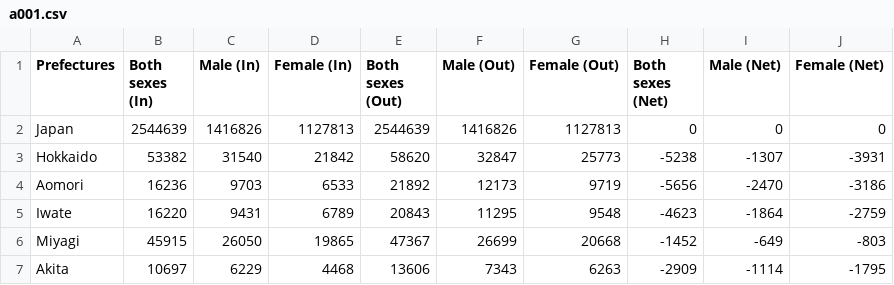
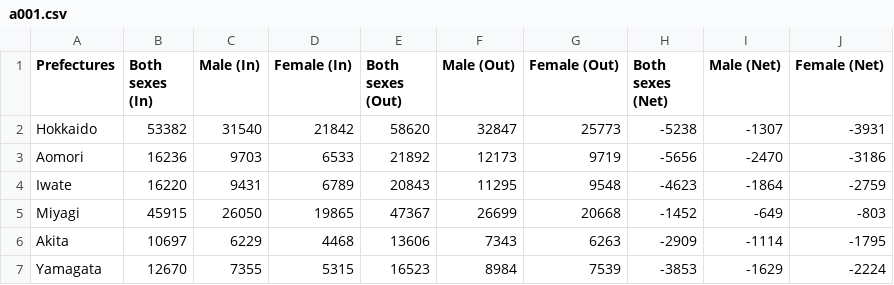
Before and after one commit to Chinatsu28/COS30045-Data-Visualisation, a CSV file: data/a001.csv, drawn as a sheet; only a part is shown; the shorter side is filled out with more unchanged rows; the diff names each change by its address in the sheet, - before the commit and + after, or states it on an @@ line.

```diff
--- a/data/a001.csv
+++ b/data/a001.csv
-row 2: Japan | 2544639 | 1416826 | 1127813 | 2544639 | 1416826 | 1127813 | 0 | 0 | 0
```
Also changed, not shown: data/population.csv, 5 other files.
